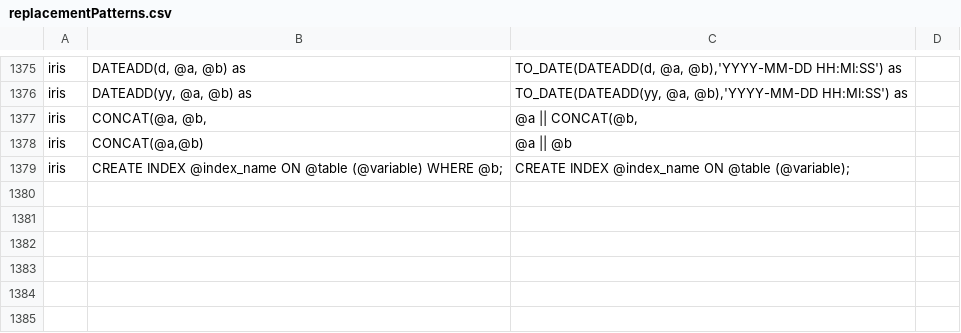
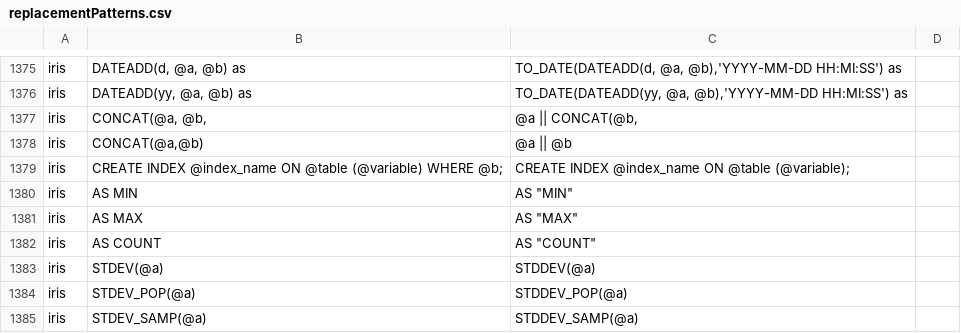
Before and after one commit to intersystems-ib/SqlRender, a CSV file: inst/csv/replacementPatterns.csv, drawn as a sheet; only a part is shown, gaps mark what is left out.

Commit message:
More iris replacement patterns based on OHDSI/QueryLibrary

```diff
--- a/inst/csv/replacementPatterns.csv
+++ b/inst/csv/replacementPatterns.csv
@@ -1379 +1379,7 @@ iris,"CONCAT(@a,@b)",@a || @b
 iris,CREATE INDEX @index_name ON @table (@variable) WHERE @b;,CREATE INDEX @index_name ON @table (@variable);
+iris,AS MIN,AS "MIN"
+iris,AS MAX,AS "MAX"
+iris,AS COUNT,AS "COUNT"
+iris,STDEV(@a),STDDEV(@a)
+iris,STDEV_POP(@a),STDDEV_POP(@a)
+iris,STDEV_SAMP(@a),STDDEV_SAMP(@a)
```
